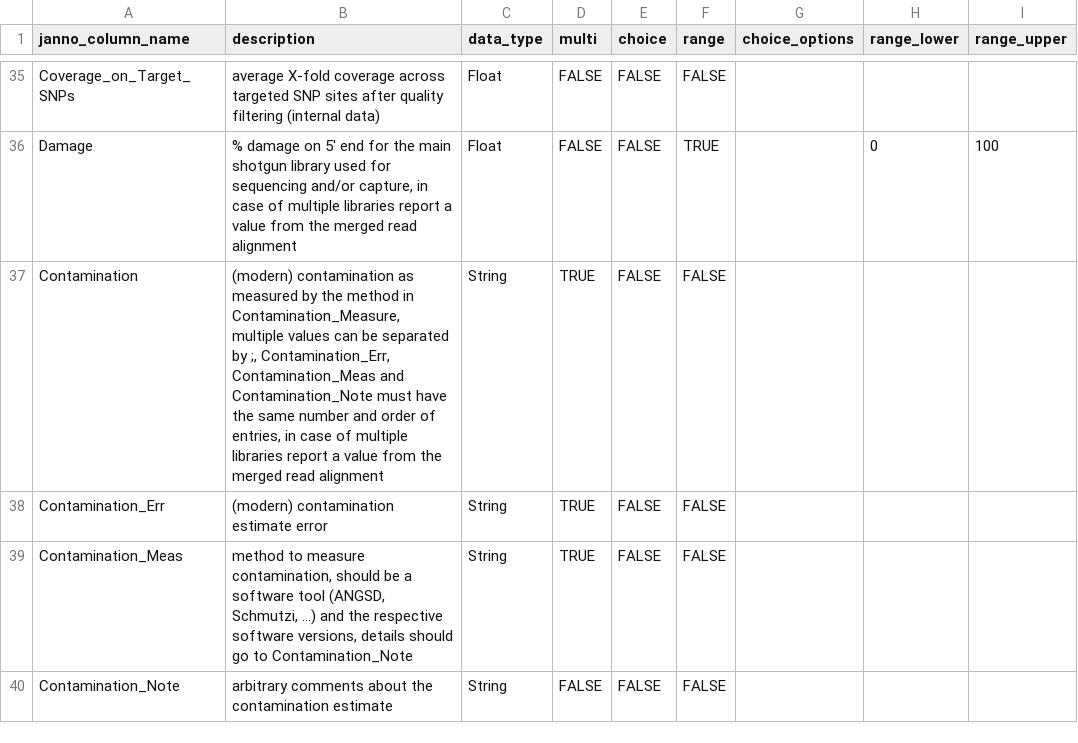
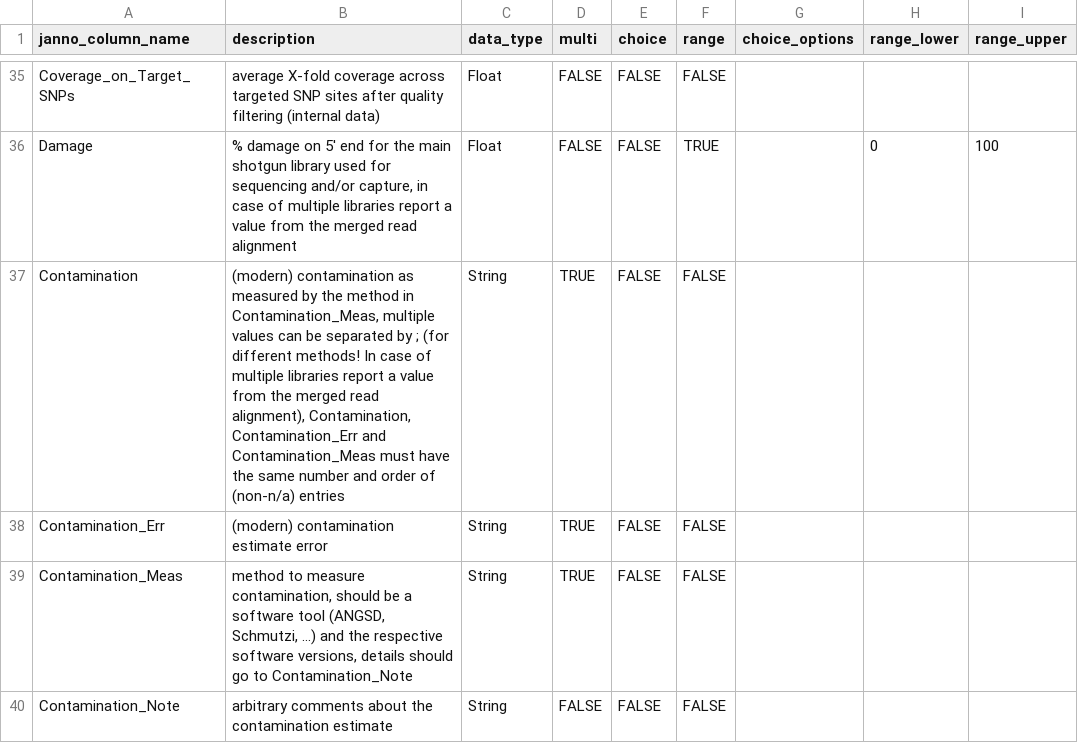
Before and after one commit to poseidon-framework/poseidon-schema, a TSV file: janno_columns.tsv, drawn as a sheet; only a part is shown, gaps mark what is left out; the diff names each change by its address in the sheet, - before the commit and + after, or states it on an @@ line.

Commit message:
made the standard more precise following the discussion in https://github.com/poseidon-framework/poseidonR/issues/28 - this is not a change of the standard

```diff
--- a/janno_columns.tsv
+++ b/janno_columns.tsv
-B37 (description): …method in Contamination_Measure, multiple values can be separated by ;, Contamination_Err, Contamination_Meas and Contamination_Note must have the same number and order of entries, in case of multiple libraries report a value from the merged read alignment
+B37 (description): …method in Contamination_Meas, multiple values can be separated by ; (for different methods! In case of multiple libraries report a value from the merged read alignment), Contamination, Contamination_Err and Contamination_Meas must have the same number and order of (non-n/a) entries
```
